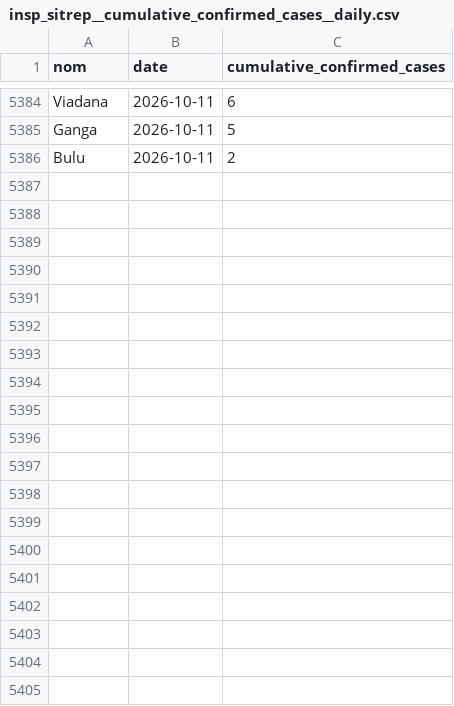
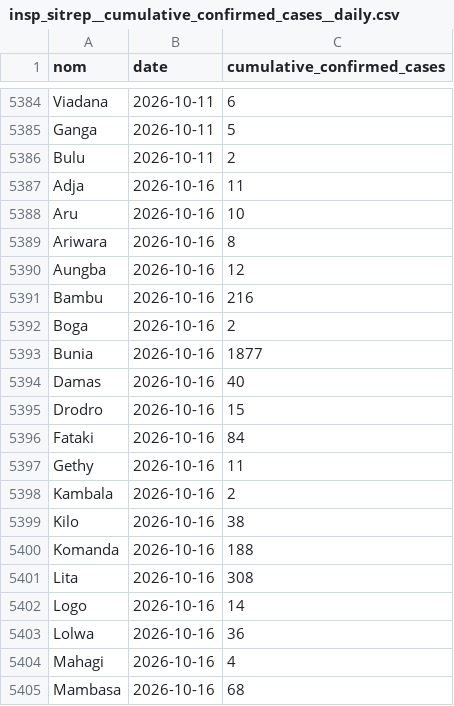
Before and after one commit to INRB-UMIE/BDBV2026-Data, a CSV file: data/insp_sitrep/processed/insp_sitrep__cumulative_confirmed_cases__daily.csv, drawn as a sheet; only a part is shown, gaps mark what is left out; the diff covers the shown part only.

Commit message:
add HZ data

```diff
--- a/data/insp_sitrep/processed/insp_sitrep__cumulative_confirmed_cases__daily.csv
+++ b/data/insp_sitrep/processed/insp_sitrep__cumulative_confirmed_cases__daily.csv
@@ -5386 +5386,20 @@ Ganga,2026-10-11,5
 Bulu,2026-10-11,2
+Adja,2026-10-16,11
+Aru,2026-10-16,10
+Ariwara,2026-10-16,8
+Aungba,2026-10-16,12
+Bambu,2026-10-16,216
+Boga,2026-10-16,2
+Bunia,2026-10-16,1877
+Damas,2026-10-16,40
+Drodro,2026-10-16,15
+Fataki,2026-10-16,84
+Gethy,2026-10-16,11
+Kambala,2026-10-16,2
+Kilo,2026-10-16,38
+Komanda,2026-10-16,188
+Lita,2026-10-16,308
+Logo,2026-10-16,14
+Lolwa,2026-10-16,36
+Mahagi,2026-10-16,4
+Mambasa,2026-10-16,68
```
Also changed, not shown: 47 added rows elsewhere in this file, data/insp_sitrep/processed/insp_sitrep__cumulative_confirmed_deaths__daily.csv.
